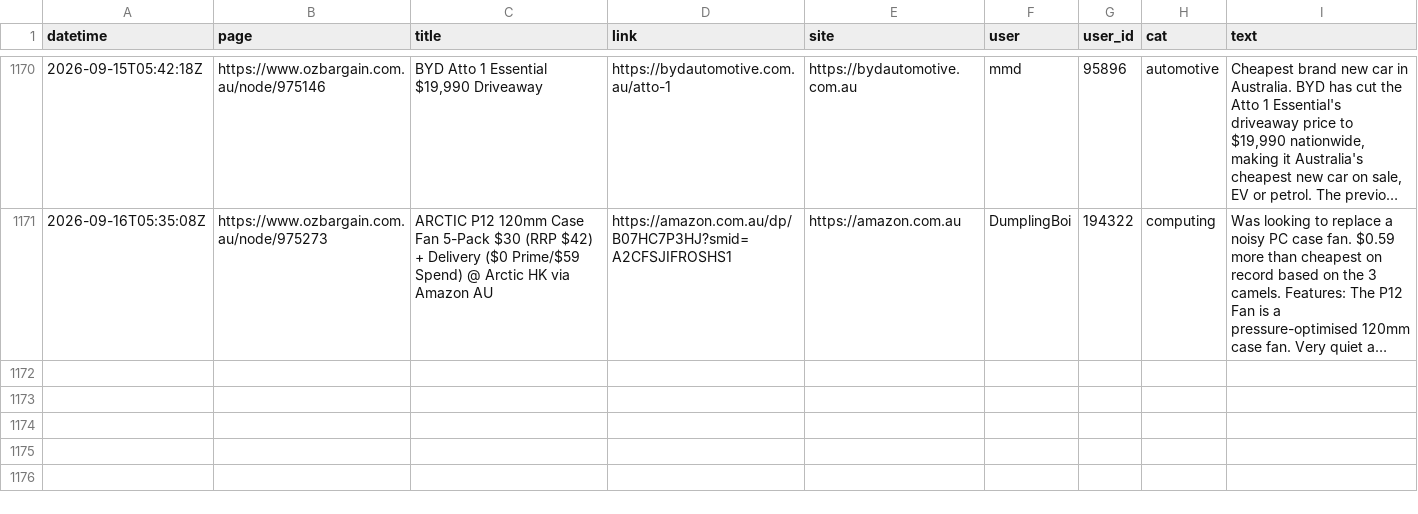
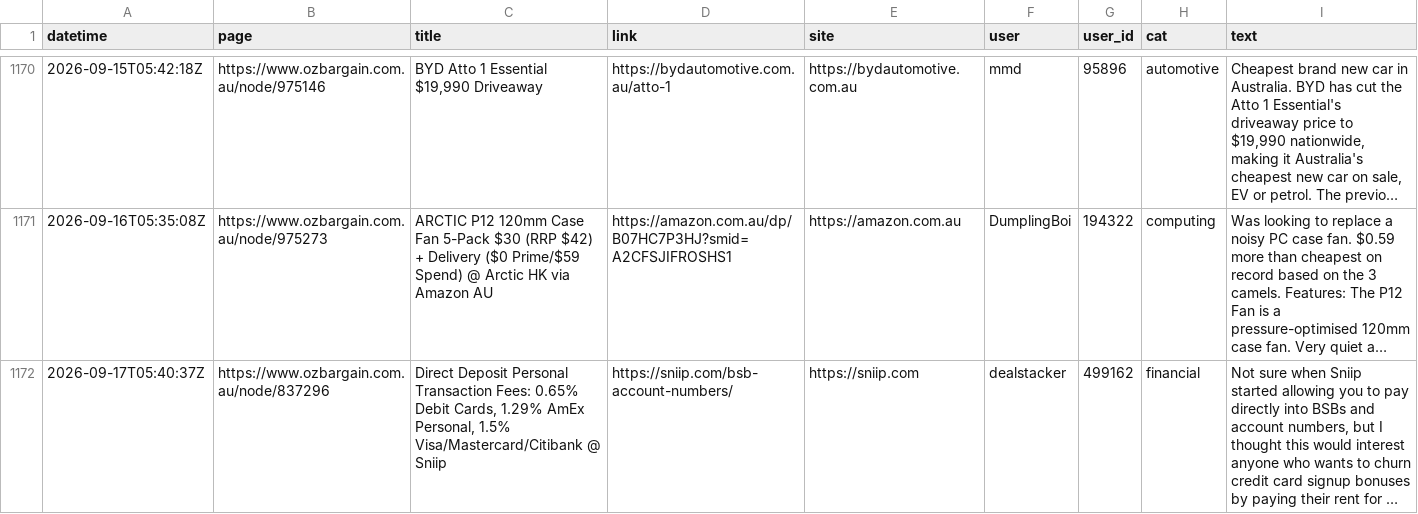
Before and after one commit to nwbort/car-loans, a CSV file: data/scraped_ob.csv, drawn as a sheet; only a part is shown, gaps mark what is left out; long unchanged cells end in …; the diff names each change by its address in the sheet, - before the commit and + after, or states it on an @@ line.

Commit message:
refreshing data

```diff
--- a/data/scraped_ob.csv
+++ b/data/scraped_ob.csv
+row 1172: 2026-09-17T05:40:37Z | https://www.ozbargain.com.au/node/837296 | Direct Deposit Personal Transaction Fees: 0.65% Debit Cards, 1.29% AmEx Personal, 1.5% Visa/Mastercard/Citibank @ Sniip | https://sniip.com/bsb-account-numbers/ | https://sniip.com | dealstacker | 499162 | financial | Not sure when Sniip started allowing you to pay directly into BSBs and account numbers, but I thought this would interest anyone who wants to churn credit card signup bonuses by paying their rent for …
```
Also changed, not shown: 11 other files.
